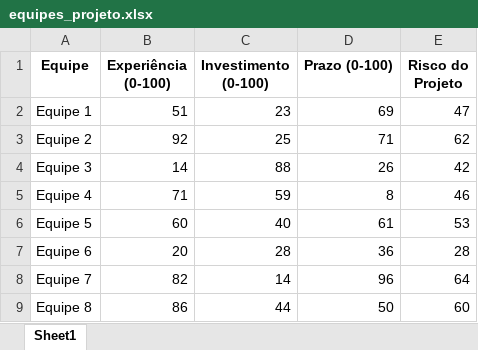
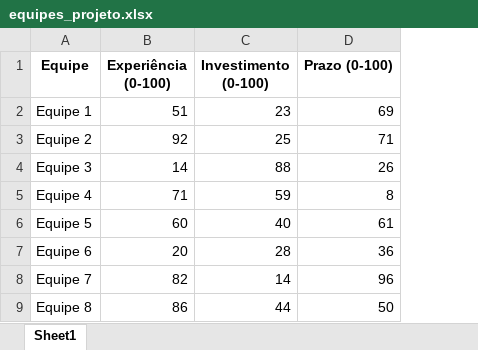
Before and after one commit to Davicsb/Analise-de-risco, an Excel workbook: Planilhas/equipes_projeto.xlsx, sheet Sheet1, drawn as a sheet; only a part is shown; values as stored, in another font and other column widths than the file's, no borders; the diff names each change by its address in the sheet, - before the commit and + after, or states it on an @@ line.

```diff
--- a/Planilhas/equipes_projeto.xlsx (sheet Sheet1)
+++ b/Planilhas/equipes_projeto.xlsx (sheet Sheet1)
-column E (Risco do Projeto), rows 2-9: 47 | 62 | 42 | 46 | 53 | 28 | 64 | 60
```
Also changed, not shown: 3 other files.
